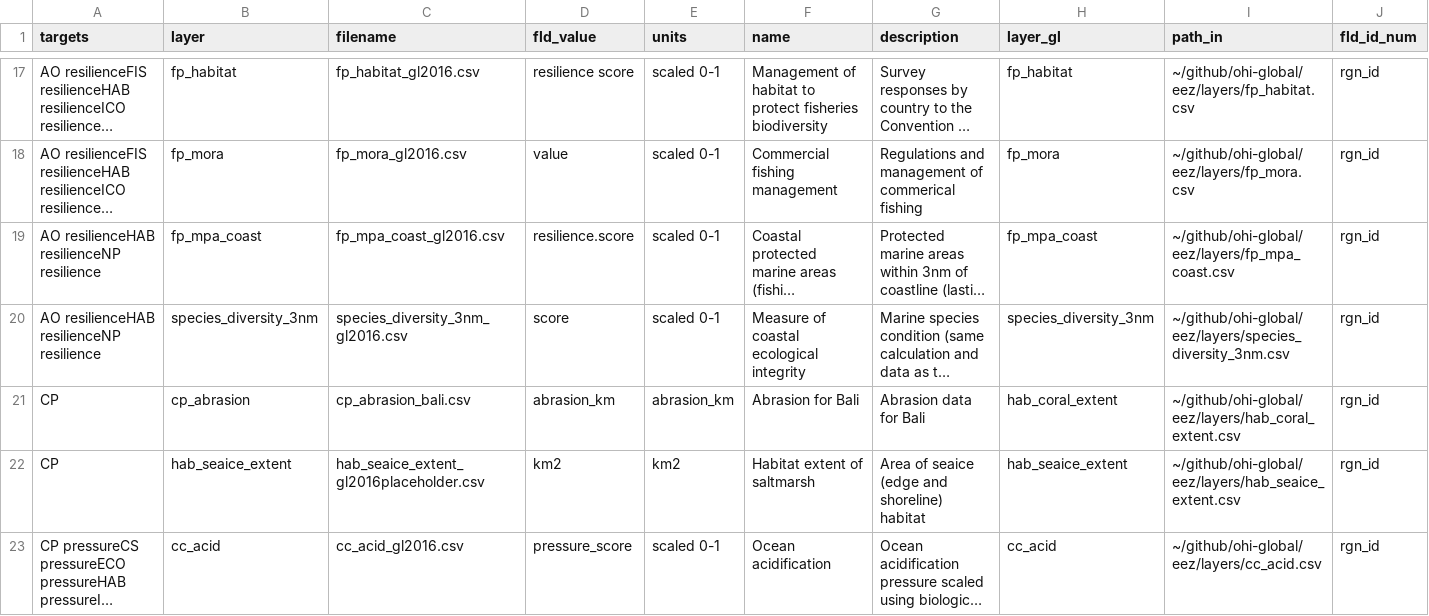
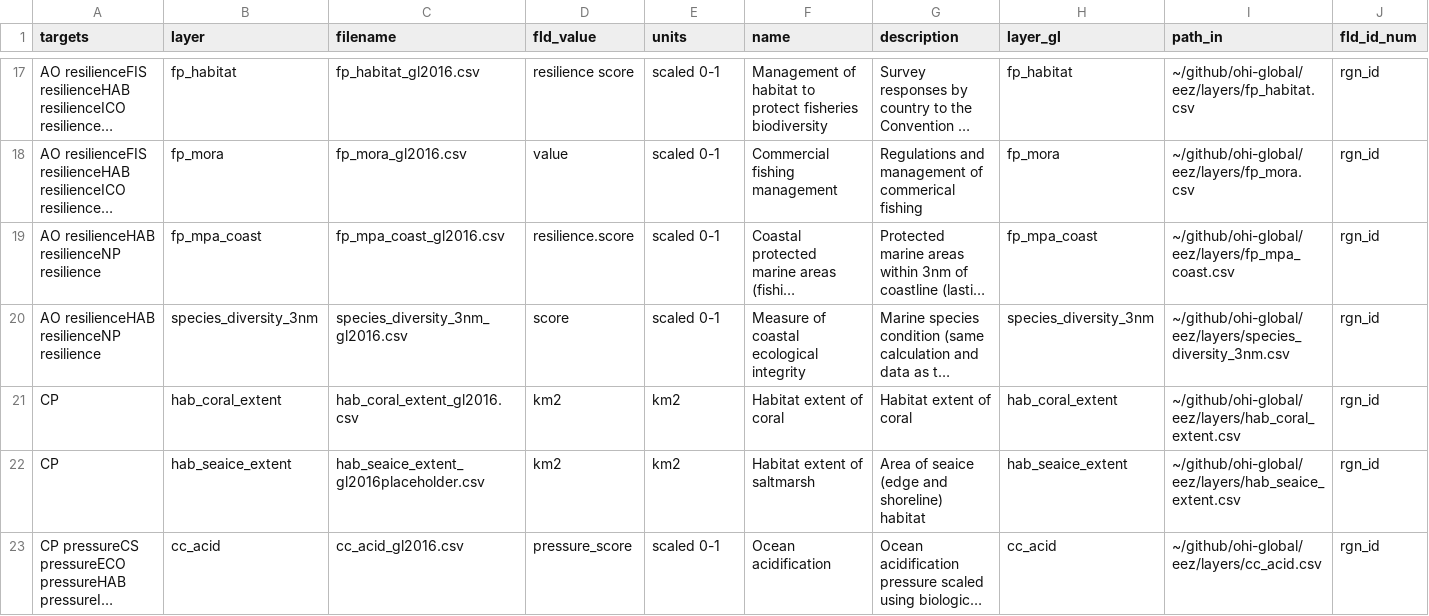
Before and after one commit to OHI-Science/bali, a CSV file: region2017/layers.csv, drawn as a sheet; only a part is shown, gaps mark what is left out; long unchanged cells end in …; removed rows and columns are numbered as before the commit, all else as after; rows hold the shown columns only; the diff names each change by its address in the sheet, - before the commit and + after, or states it on an @@ line.

```diff
--- a/region2017/layers.csv
+++ b/region2017/layers.csv
-row 21: CP | cp_abrasion | cp_abrasion_bali.csv | abrasion_km | abrasion_km | Abrasion for Bali | Abrasion data for Bali | hab_coral_extent | ~/github/ohi-global/eez/layers/hab_coral_extent.csv | rgn_id
+row 21: CP | hab_coral_extent | hab_coral_extent_gl2016.csv | km2 | km2 | Habitat extent of coral | Habitat extent of coral | hab_coral_extent | ~/github/ohi-global/eez/layers/hab_coral_extent.csv | rgn_id
```
Also changed, not shown: 1 other file.
